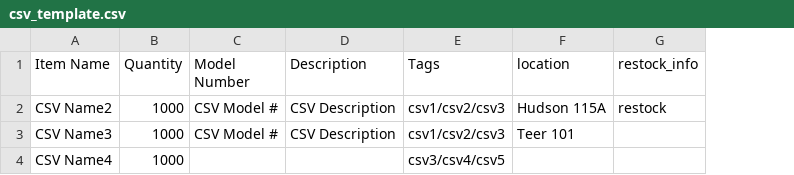
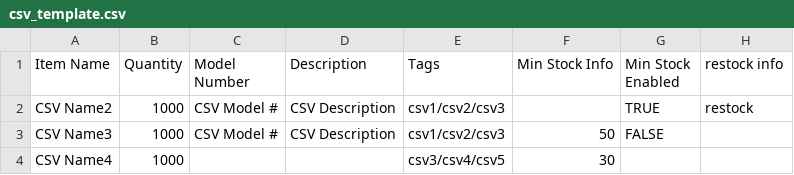
Before and after one commit to groszewn/ece-inventory, a CSV file: MeeseeksInc/inventory/static/csv_template.csv, drawn as a sheet; removed rows and columns are numbered as before the commit, all else as after; the diff names each change by its address in the sheet, - before the commit and + after, or states it on an @@ line.

```diff
--- a/MeeseeksInc/inventory/static/csv_template.csv
+++ b/MeeseeksInc/inventory/static/csv_template.csv
-column F (location), rows 2-3: Hudson 115A | Teer 101
+column F (Min Stock Info), rows 3-4: 50 | 30
+column G (Min Stock Enabled), rows 2-3: TRUE | FALSE
-H1: restock_info
+H1: restock info
```
Also changed, not shown: 1 other file.
